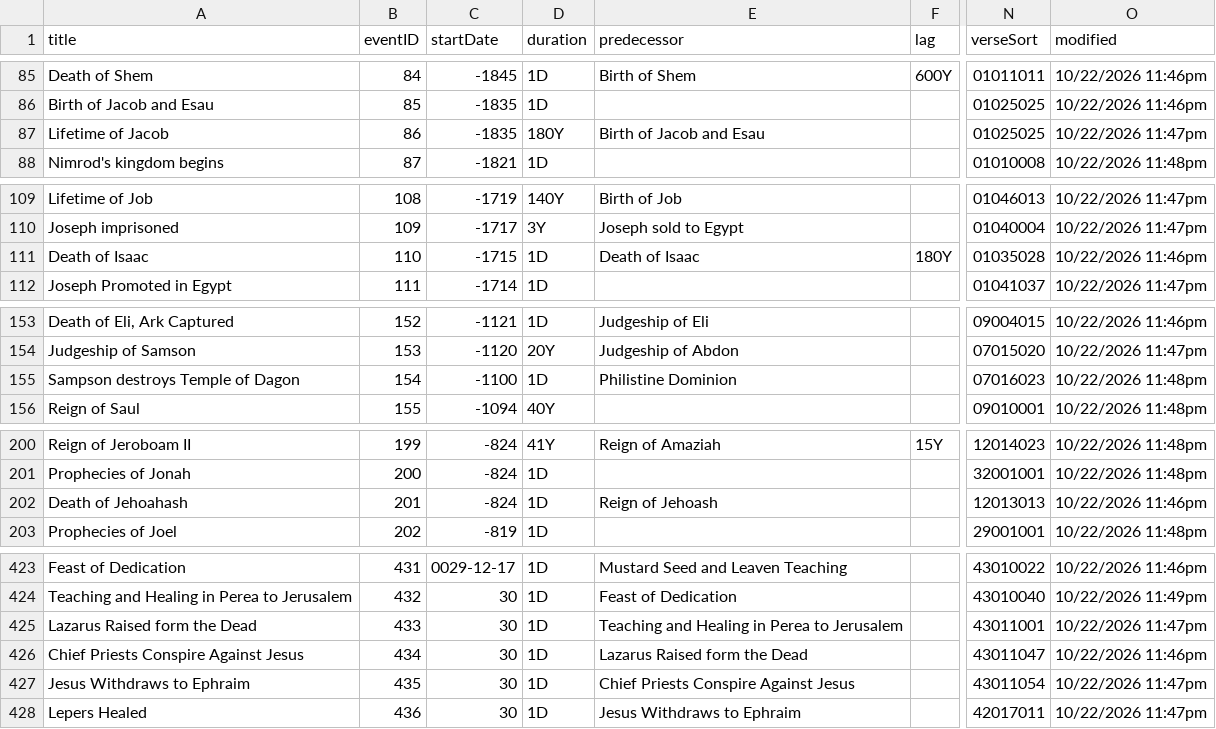
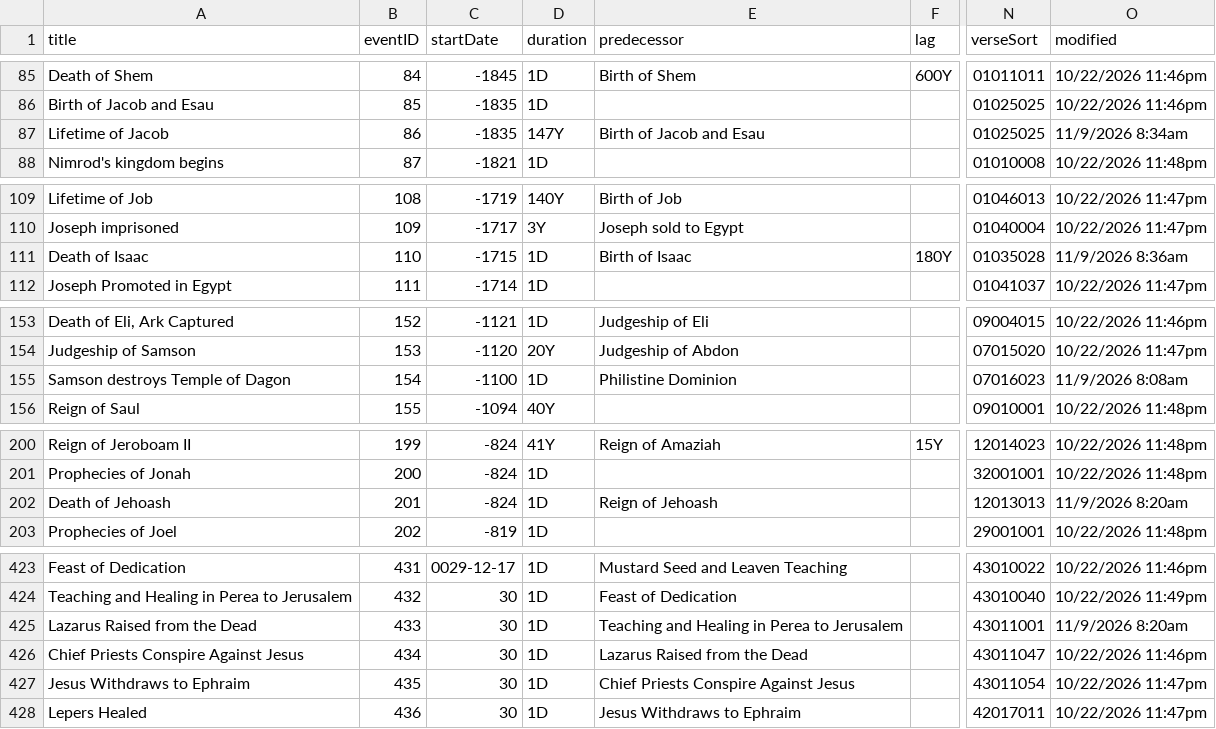
Before and after one commit to robertrouse/theographic-bible-metadata, a CSV file: CSV/Events.csv, drawn as a sheet; only a part is shown, gaps mark what is left out; the diff covers the shown part only; the diff names each change by its address in the sheet, - before the commit and + after, or states it on an @@ line.

```diff
--- a/CSV/Events.csv
+++ b/CSV/Events.csv
-D87 (duration): 180Y
+D87 (duration): 147Y
-O87 (modified): 10/22/2026 11:47pm
+O87 (modified): 11/9/2026 8:34am
-E111 (predecessor): Death of Isaac
+E111 (predecessor): Birth of Isaac
-O111 (modified): 10/22/2026 11:46pm
+O111 (modified): 11/9/2026 8:36am
-A155 (title): Sampson destroys Temple of Dagon
+A155 (title): Samson destroys Temple of Dagon
-O155 (modified): 10/22/2026 11:48pm
+O155 (modified): 11/9/2026 8:08am
-A202 (title): Death of Jehoahash
+A202 (title): Death of Jehoash
-O202 (modified): 10/22/2026 11:46pm
+O202 (modified): 11/9/2026 8:20am
-A425 (title): Lazarus Raised form the Dead
+A425 (title): Lazarus Raised from the Dead
-O425 (modified): 10/22/2026 11:47pm
+O425 (modified): 11/9/2026 8:20am
-E426 (predecessor): Lazarus Raised form the Dead
+E426 (predecessor): Lazarus Raised from the Dead
```
Also changed, not shown: 39 edited cells elsewhere in this file, CSV/PeopleGroups.csv, CSV/Places.csv, 8 other files.
